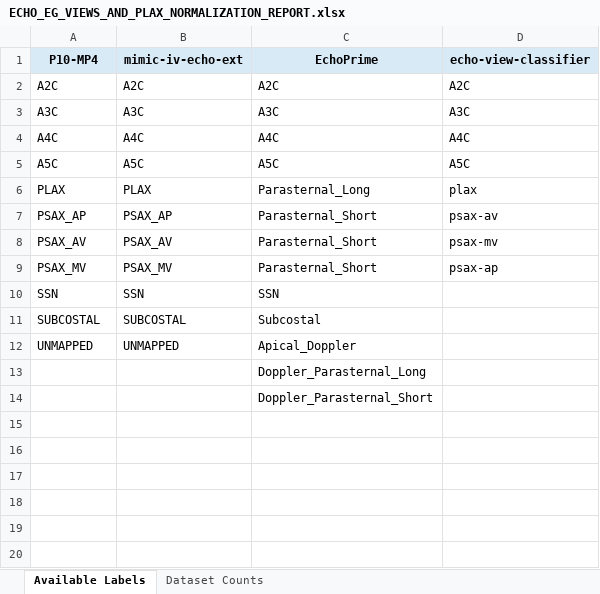
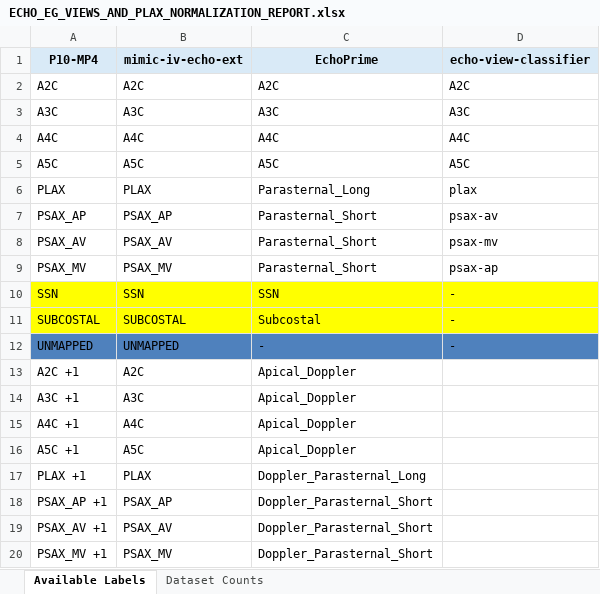
Before and after one commit to MohammadBelalIrshaid/Echo-ecg, an Excel workbook: ECHO_EG_VIEWS_AND_PLAX_NORMALIZATION_REPORT.xlsx, sheet Available Labels, drawn as a sheet; values as stored, in another font and other column widths than the file's, no borders; removed rows and columns are numbered as before the commit, all else as after; the diff names each change by its address in the sheet, - before the commit and + after, or states it on an @@ line.

Commit message:
Update echo-eg views normalization report workbook

```diff
--- a/ECHO_EG_VIEWS_AND_PLAX_NORMALIZATION_REPORT.xlsx (sheet Available Labels)
+++ b/ECHO_EG_VIEWS_AND_PLAX_NORMALIZATION_REPORT.xlsx (sheet Available Labels)
-A10:D11 fill: none
+A10:D11 fill: #FFFF00
-D10:D12 (echo-view-classifier): (empty)
+D10:D12 (echo-view-classifier): -
-A12:D12 fill: none
+A12:D12 fill: #4F81BD
-C12 (EchoPrime): Apical_Doppler
+C12 (EchoPrime): -
-row 13:  |  | Doppler_Parasternal_Long
-row 14:  |  | Doppler_Parasternal_Short
+row 13: A2C +1 | A2C | Apical_Doppler
+row 14: A3C +1 | A3C | Apical_Doppler
+row 15: A4C +1 | A4C | Apical_Doppler
+row 16: A5C +1 | A5C | Apical_Doppler
+row 17: PLAX +1 | PLAX | Doppler_Parasternal_Long
+row 18: PSAX_AP +1 | PSAX_AP | Doppler_Parasternal_Short
+row 19: PSAX_AV +1 | PSAX_AV | Doppler_Parasternal_Short
+row 20: PSAX_MV +1 | PSAX_MV | Doppler_Parasternal_Short
```
